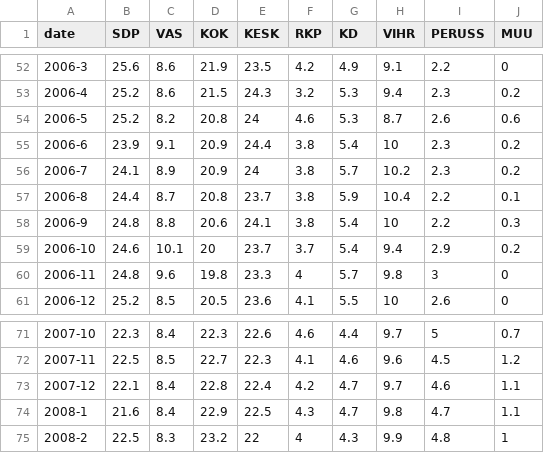
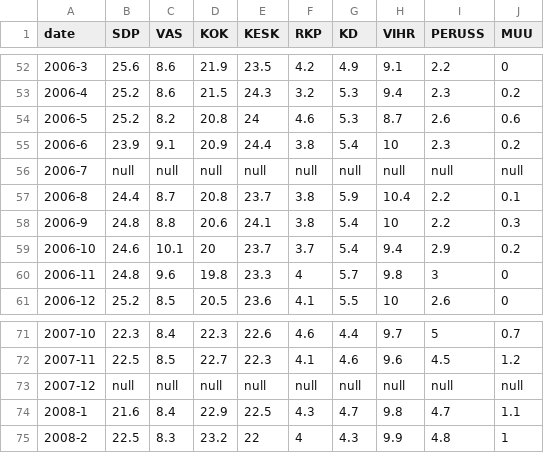
Before and after one commit to jarmop/projects, a CSV file: party-support.csv, drawn as a sheet; only a part is shown, gaps mark what is left out; the diff covers the shown part only.

Commit message:
No need to estimate null values because google spreadsheet can plot null values.

```diff
--- a/party-support.csv
+++ b/party-support.csv
@@ -55,3 +55,3 @@
 "2006-6",23.9,9.1,20.9,24.4,3.8,5.4,10,2.3,0.2
-"2006-7",24.1,8.9,20.9,24,3.8,5.7,10.2,2.3,0.2
+"2006-7",null,null,null,null,null,null,null,null,null
 "2006-8",24.4,8.7,20.8,23.7,3.8,5.9,10.4,2.2,0.1
@@ -72,3 +72,3 @@
 "2007-11",22.5,8.5,22.7,22.3,4.1,4.6,9.6,4.5,1.2
-"2007-12",22.1,8.4,22.8,22.4,4.2,4.7,9.7,4.6,1.1
+"2007-12",null,null,null,null,null,null,null,null,null
 "2008-1",21.6,8.4,22.9,22.5,4.3,4.7,9.8,4.7,1.1
```
Also changed, not shown: 36 edited cells elsewhere in this file, 1 other file.
